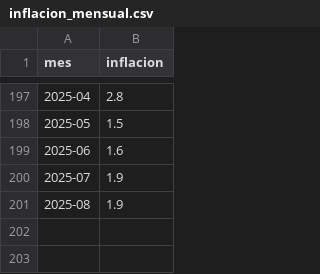
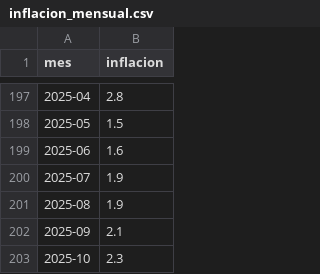
Before and after one commit to alanberns/cuanto-vale, a CSV file: public/datasets/inflacion_mensual.csv, drawn as a sheet; only a part is shown, gaps mark what is left out.

```diff
--- a/public/datasets/inflacion_mensual.csv
+++ b/public/datasets/inflacion_mensual.csv
@@ -201 +201,3 @@ mes,inflacion
 2025-08,1.9
+2025-09,2.1
+2025-10,2.3
```
Also changed, not shown: public/datasets/dolar_blue/dolar_blue_avg_mensual.csv.
